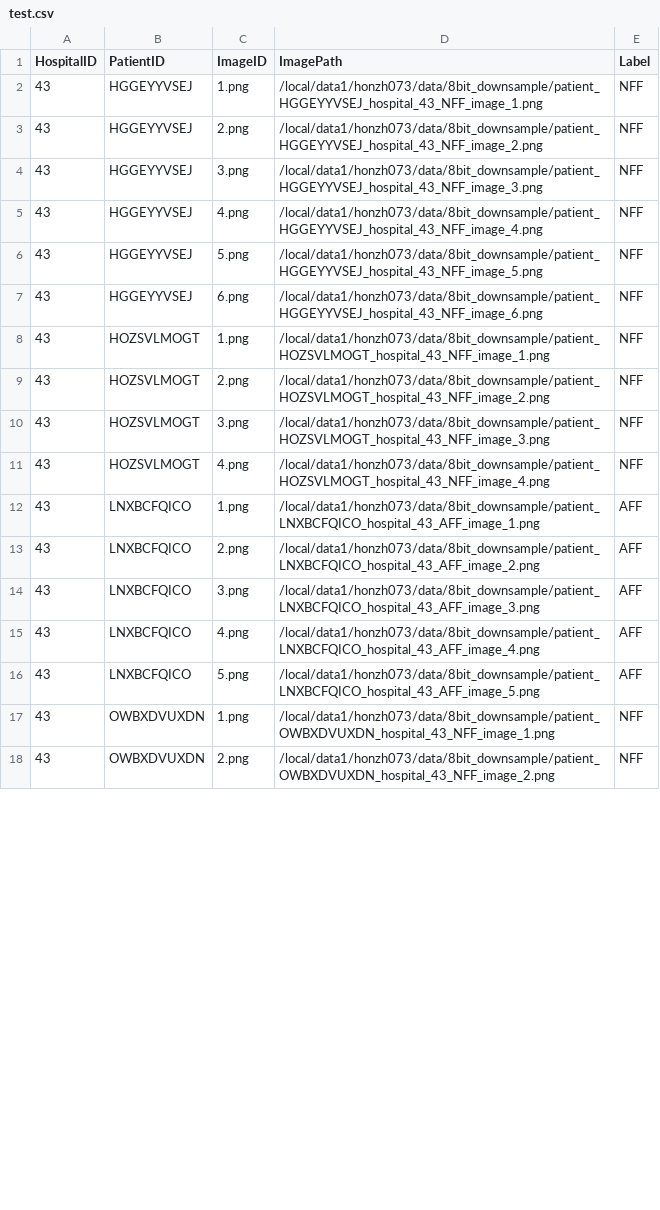
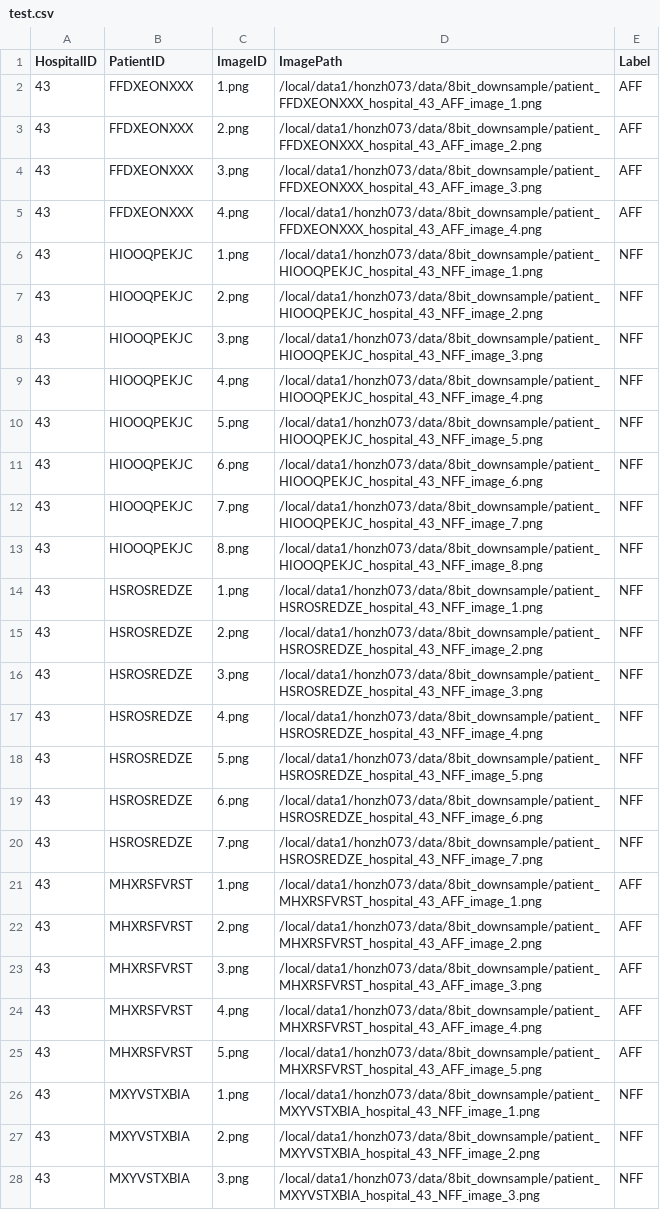
Before and after one commit to honzh073/FL, a CSV file: code/3_single_hospital/csv_files/test.csv, drawn as a sheet; only a part is shown; the diff covers the shown part only.

```diff
--- a/code/3_single_hospital/csv_files/test.csv
+++ b/code/3_single_hospital/csv_files/test.csv
@@ -1,18 +1,28 @@
 HospitalID,PatientID,ImageID,ImagePath,Label
-43,HGGEYYVSEJ,1.png,/local/data1/honzh073/data/8bit_downsample/patient_HGGEYYVSEJ_hospital_43_NFF_image_1.png,NFF
-43,HGGEYYVSEJ,2.png,/local/data1/honzh073/data/8bit_downsample/patient_HGGEYYVSEJ_hospital_43_NFF_image_2.png,NFF
-43,HGGEYYVSEJ,3.png,/local/data1/honzh073/data/8bit_downsample/patient_HGGEYYVSEJ_hospital_43_NFF_image_3.png,NFF
-43,HGGEYYVSEJ,4.png,/local/data1/honzh073/data/8bit_downsample/patient_HGGEYYVSEJ_hospital_43_NFF_image_4.png,NFF
-43,HGGEYYVSEJ,5.png,/local/data1/honzh073/data/8bit_downsample/patient_HGGEYYVSEJ_hospital_43_NFF_image_5.png,NFF
-43,HGGEYYVSEJ,6.png,/local/data1/honzh073/data/8bit_downsample/patient_HGGEYYVSEJ_hospital_43_NFF_image_6.png,NFF
-43,HOZSVLMOGT,1.png,/local/data1/honzh073/data/8bit_downsample/patient_HOZSVLMOGT_hospital_43_NFF_image_1.png,NFF
-43,HOZSVLMOGT,2.png,/local/data1/honzh073/data/8bit_downsample/patient_HOZSVLMOGT_hospital_43_NFF_image_2.png,NFF
-43,HOZSVLMOGT,3.png,/local/data1/honzh073/data/8bit_downsample/patient_HOZSVLMOGT_hospital_43_NFF_image_3.png,NFF
-43,HOZSVLMOGT,4.png,/local/data1/honzh073/data/8bit_downsample/patient_HOZSVLMOGT_hospital_43_NFF_image_4.png,NFF
-43,LNXBCFQICO,1.png,/local/data1/honzh073/data/8bit_downsample/patient_LNXBCFQICO_hospital_43_AFF_image_1.png,AFF
-43,LNXBCFQICO,2.png,/local/data1/honzh073/data/8bit_downsample/patient_LNXBCFQICO_hospital_43_AFF_image_2.png,AFF
-43,LNXBCFQICO,3.png,/local/data1/honzh073/data/8bit_downsample/patient_LNXBCFQICO_hospital_43_AFF_image_3.png,AFF
-43,LNXBCFQICO,4.png,/local/data1/honzh073/data/8bit_downsample/patient_LNXBCFQICO_hospital_43_AFF_image_4.png,AFF
-43,LNXBCFQICO,5.png,/local/data1/honzh073/data/8bit_downsample/patient_LNXBCFQICO_hospital_43_AFF_image_5.png,AFF
-43,OWBXDVUXDN,1.png,/local/data1/honzh073/data/8bit_downsample/patient_OWBXDVUXDN_hospital_43_NFF_image_1.png,NFF
-43,OWBXDVUXDN,2.png,/local/data1/honzh073/data/8bit_downsample/patient_OWBXDVUXDN_hospital_43_NFF_image_2.png,NFF
+43,FFDXEONXXX,1.png,/local/data1/honzh073/data/8bit_downsample/patient_FFDXEONXXX_hospital_43_AFF_image_1.png,AFF
+43,FFDXEONXXX,2.png,/local/data1/honzh073/data/8bit_downsample/patient_FFDXEONXXX_hospital_43_AFF_image_2.png,AFF
+43,FFDXEONXXX,3.png,/local/data1/honzh073/data/8bit_downsample/patient_FFDXEONXXX_hospital_43_AFF_image_3.png,AFF
+43,FFDXEONXXX,4.png,/local/data1/honzh073/data/8bit_downsample/patient_FFDXEONXXX_hospital_43_AFF_image_4.png,AFF
+43,HIOOQPEKJC,1.png,/local/data1/honzh073/data/8bit_downsample/patient_HIOOQPEKJC_hospital_43_NFF_image_1.png,NFF
+43,HIOOQPEKJC,2.png,/local/data1/honzh073/data/8bit_downsample/patient_HIOOQPEKJC_hospital_43_NFF_image_2.png,NFF
+43,HIOOQPEKJC,3.png,/local/data1/honzh073/data/8bit_downsample/patient_HIOOQPEKJC_hospital_43_NFF_image_3.png,NFF
+43,HIOOQPEKJC,4.png,/local/data1/honzh073/data/8bit_downsample/patient_HIOOQPEKJC_hospital_43_NFF_image_4.png,NFF
+43,HIOOQPEKJC,5.png,/local/data1/honzh073/data/8bit_downsample/patient_HIOOQPEKJC_hospital_43_NFF_image_5.png,NFF
+43,HIOOQPEKJC,6.png,/local/data1/honzh073/data/8bit_downsample/patient_HIOOQPEKJC_hospital_43_NFF_image_6.png,NFF
+43,HIOOQPEKJC,7.png,/local/data1/honzh073/data/8bit_downsample/patient_HIOOQPEKJC_hospital_43_NFF_image_7.png,NFF
+43,HIOOQPEKJC,8.png,/local/data1/honzh073/data/8bit_downsample/patient_HIOOQPEKJC_hospital_43_NFF_image_8.png,NFF
+43,HSROSREDZE,1.png,/local/data1/honzh073/data/8bit_downsample/patient_HSROSREDZE_hospital_43_NFF_image_1.png,NFF
+43,HSROSREDZE,2.png,/local/data1/honzh073/data/8bit_downsample/patient_HSROSREDZE_hospital_43_NFF_image_2.png,NFF
+43,HSROSREDZE,3.png,/local/data1/honzh073/data/8bit_downsample/patient_HSROSREDZE_hospital_43_NFF_image_3.png,NFF
+43,HSROSREDZE,4.png,/local/data1/honzh073/data/8bit_downsample/patient_HSROSREDZE_hospital_43_NFF_image_4.png,NFF
+43,HSROSREDZE,5.png,/local/data1/honzh073/data/8bit_downsample/patient_HSROSREDZE_hospital_43_NFF_image_5.png,NFF
+43,HSROSREDZE,6.png,/local/data1/honzh073/data/8bit_downsample/patient_HSROSREDZE_hospital_43_NFF_image_6.png,NFF
+43,HSROSREDZE,7.png,/local/data1/honzh073/data/8bit_downsample/patient_HSROSREDZE_hospital_43_NFF_image_7.png,NFF
+43,MHXRSFVRST,1.png,/local/data1/honzh073/data/8bit_downsample/patient_MHXRSFVRST_hospital_43_AFF_image_1.png,AFF
+43,MHXRSFVRST,2.png,/local/data1/honzh073/data/8bit_downsample/patient_MHXRSFVRST_hospital_43_AFF_image_2.png,AFF
+43,MHXRSFVRST,3.png,/local/data1/honzh073/data/8bit_downsample/patient_MHXRSFVRST_hospital_43_AFF_image_3.png,AFF
+43,MHXRSFVRST,4.png,/local/data1/honzh073/data/8bit_downsample/patient_MHXRSFVRST_hospital_43_AFF_image_4.png,AFF
+43,MHXRSFVRST,5.png,/local/data1/honzh073/data/8bit_downsample/patient_MHXRSFVRST_hospital_43_AFF_image_5.png,AFF
+43,MXYVSTXBIA,1.png,/local/data1/honzh073/data/8bit_downsample/patient_MXYVSTXBIA_hospital_43_NFF_image_1.png,NFF
+43,MXYVSTXBIA,2.png,/local/data1/honzh073/data/8bit_downsample/patient_MXYVSTXBIA_hospital_43_NFF_image_2.png,NFF
+43,MXYVSTXBIA,3.png,/local/data1/honzh073/data/8bit_downsample/patient_MXYVSTXBIA_hospital_43_NFF_image_3.png,NFF
```
Also changed, not shown: 2 removed rows and 19 edited cells elsewhere in this file, code/2_patient_level/csv_files/test.csv, code/2_patient_level/csv_files/train.csv, 8 other files.
